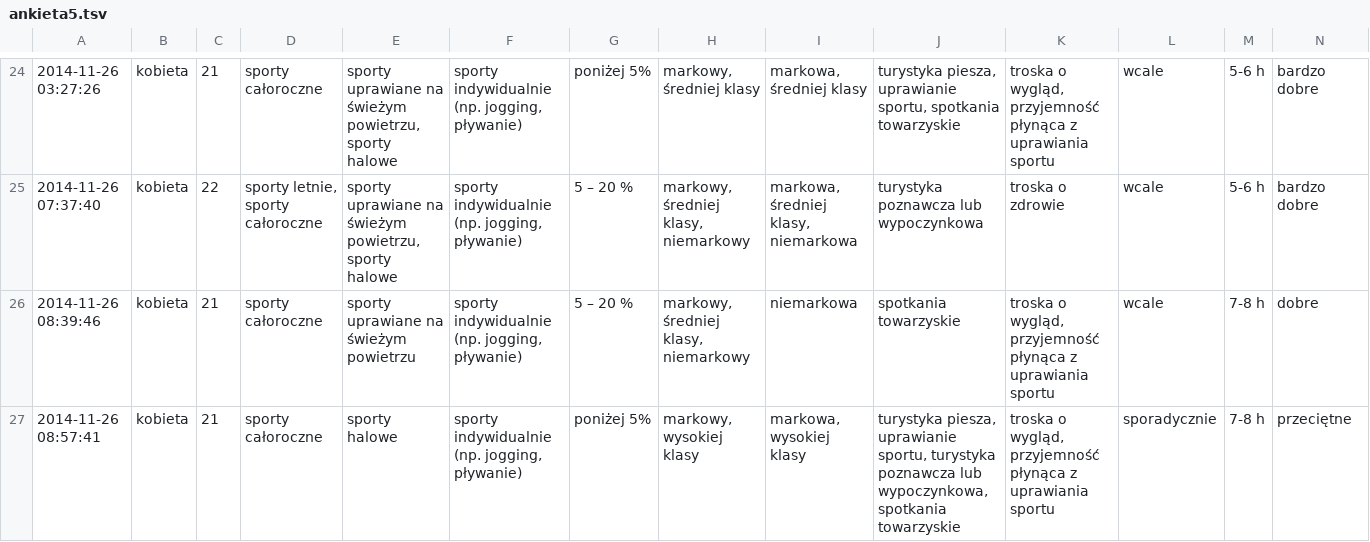
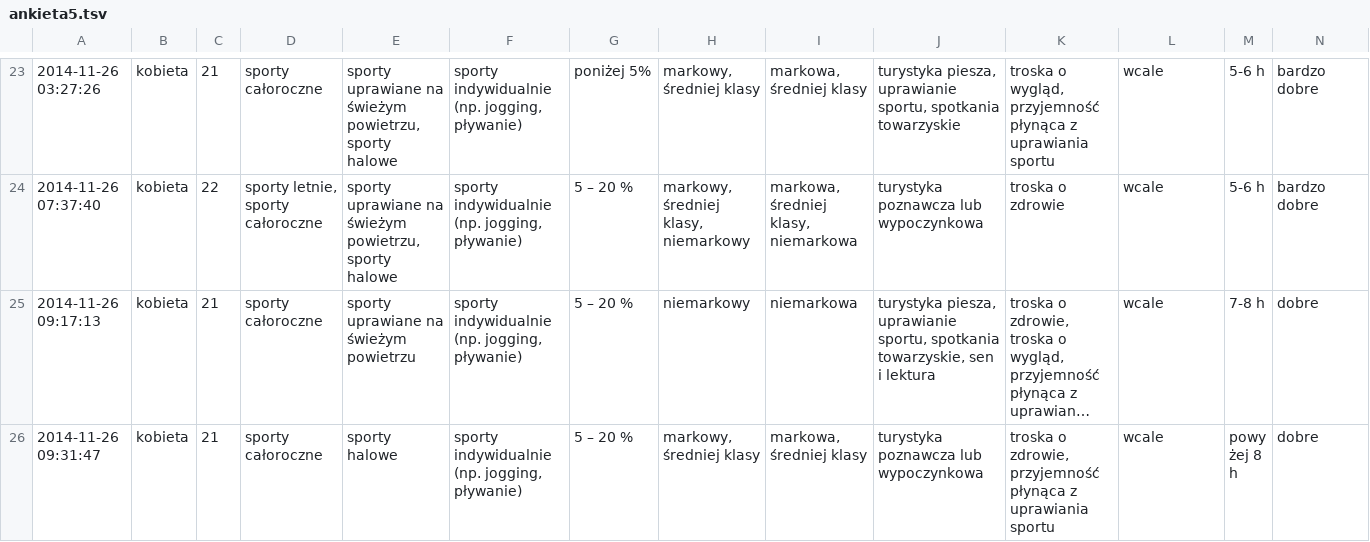
Before and after one commit to olzwa/uncertain-inference-engine, a TSV file: ankieta5.tsv, drawn as a sheet; only a part is shown, gaps mark what is left out; the shorter side is filled out with more unchanged rows; long unchanged cells end in …; rows hold the shown columns only; the diff covers the shown part only; the diff names each change by its address in the sheet, - before the commit and + after, or states it on an @@ line.

```diff
--- a/ankieta5.tsv
+++ b/ankieta5.tsv
-row 26: 2014-11-26 08:39:46 | kobieta | 21 | sporty całoroczne | sporty uprawiane na świeżym powietrzu | sporty indywidualnie (np. jogging, pływanie) | 5 – 20 % | markowy, średniej klasy, niemarkowy | niemarkowa | spotkania towarzyskie | troska o wygląd, przyjemność płynąca z uprawiania sportu | wcale | 7-8 h | dobre
-row 27: 2014-11-26 08:57:41 | kobieta | 21 | sporty całoroczne | sporty halowe | sporty indywidualnie (np. jogging, pływanie) | poniżej 5% | markowy, wysokiej klasy | markowa, wysokiej klasy | turystyka piesza, uprawianie sportu, turystyka poznawcza lub wypoczynkowa, spotkania towarzyskie | troska o wygląd, przyjemność płynąca z uprawiania sportu | sporadycznie | 7-8 h | przeciętne
```
Also changed, not shown: 2 removed rows elsewhere in this file, 18 other files.
